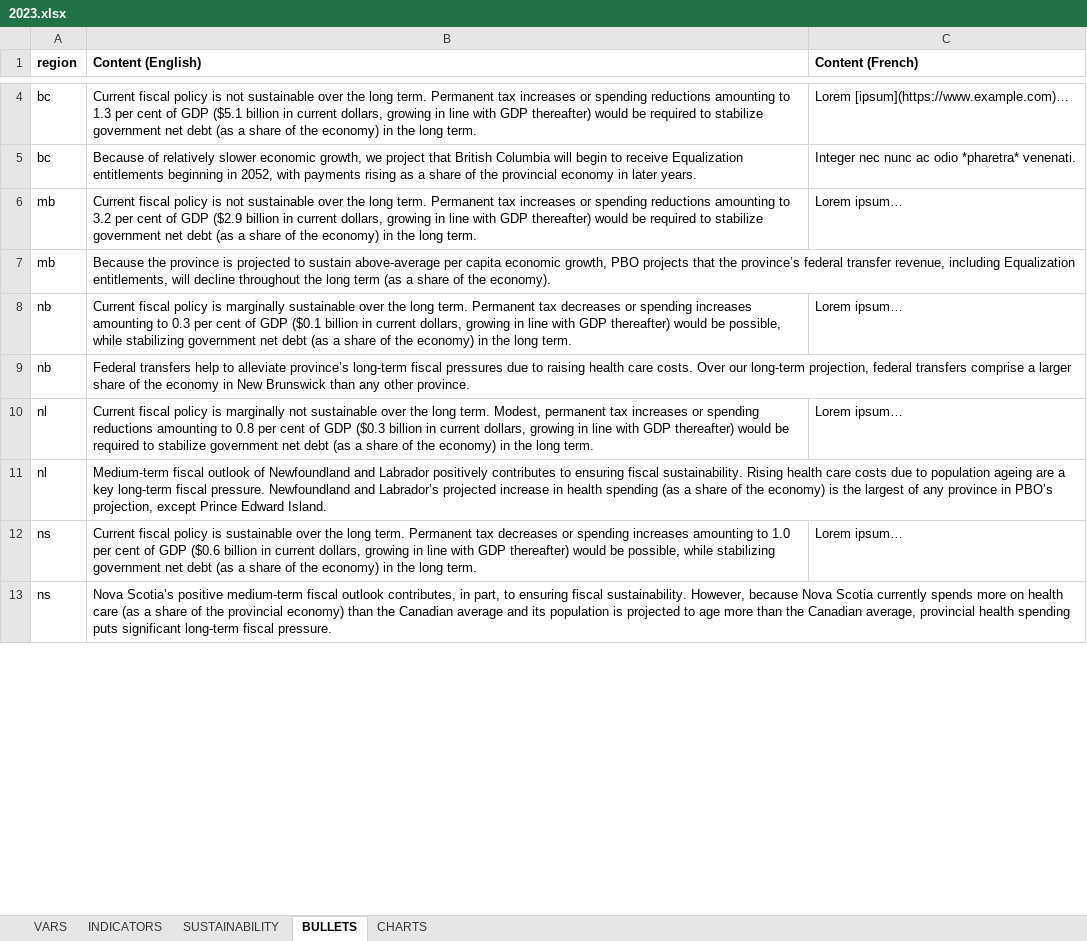
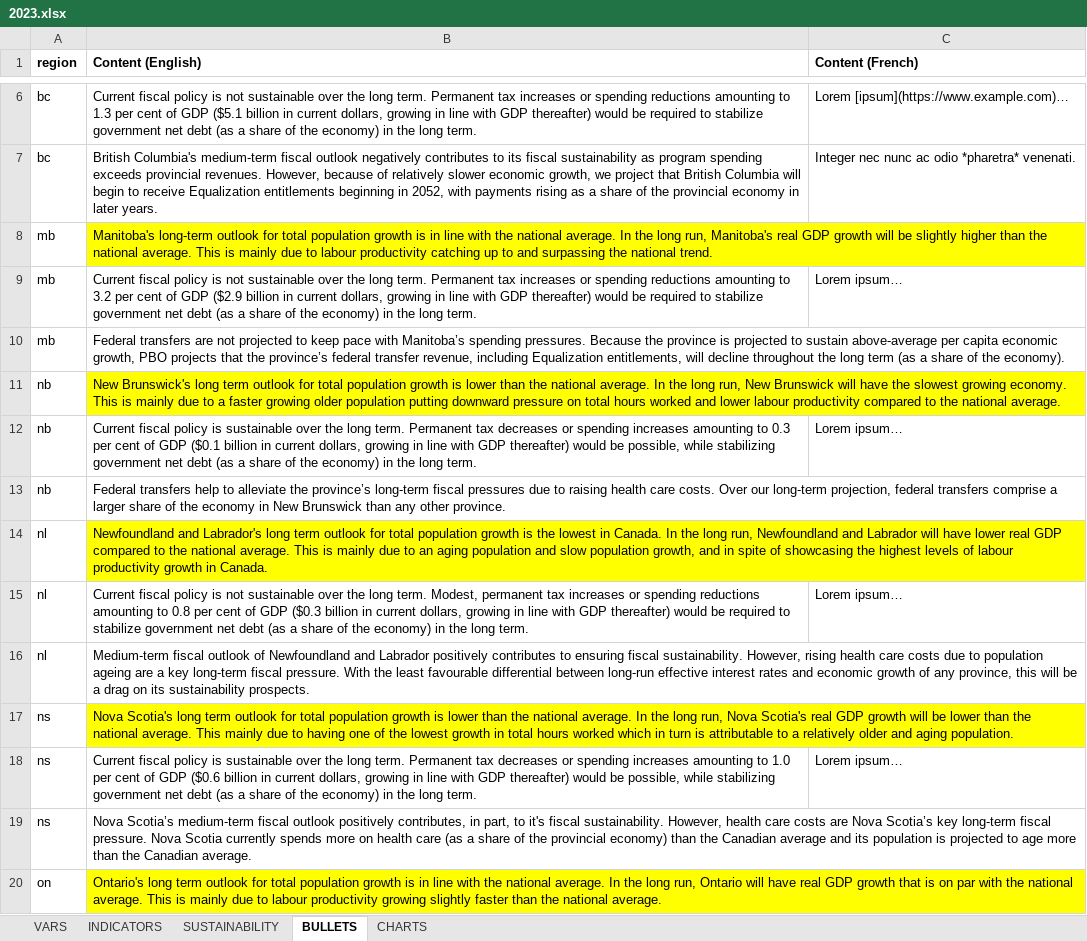
Before and after one commit to pbo-dpb/fsr-at-a-glance--rvf-coup-d-oeil, an Excel workbook: src/assets/years/2023.xlsx, sheet BULLETS, drawn as a sheet; only a part is shown, gaps mark what is left out; values as stored, in another font and other column widths than the file's, no borders; addresses are those after the commit; the diff covers the shown part only; the diff names each change by its address in the sheet, - before the commit and + after, or states it on an @@ line.

```diff
--- a/src/assets/years/2023.xlsx (sheet BULLETS)
+++ b/src/assets/years/2023.xlsx (sheet BULLETS)
-B7 (Content (English)): Because of relatively…
+B7 (Content (English)): British Columbia's medium-term fiscal outlook negatively contributes to its fiscal sustainability as program spending exceeds provincial revenues. However, because of relatively…
+row 8: mb | Manitoba's long-term outlook for total population growth is in line with the national average. In the long run, Manitoba's real GDP growth will be slightly higher than the national average. This is mainly due to labour productivity catching up to and surpassing the national trend.
-B10 (Content (English)): Because the…
+B10 (Content (English)): Federal transfers are not projected to keep pace with Manitoba’s spending pressures. Because the…
+row 11: nb | New Brunswick's long term outlook for total population growth is lower than the national average. In the long run, New Brunswick will have the slowest growing economy. This is mainly due to a faster growing older population putting downward pressure on total hours worked and lower labour productivity compared to the national average.
-B12 (Content (English)): …policy is marginally sustainable over…
+B12 (Content (English)): …policy is sustainable over…
-B13 (Content (English)): …to alleviate province’s long-term…
+B13 (Content (English)): …to alleviate the province’s long-term…
+row 14: nl | Newfoundland and Labrador's long term outlook for total population growth is the lowest in Canada. In the long run, Newfoundland and Labrador will have lower real GDP compared to the national average. This is mainly due to an aging population and slow population growth, and in spite of showcasing the highest levels of labour productivity growth in Canada.
-B15 (Content (English)): …policy is marginally not sustainable…
+B15 (Content (English)): …policy is not sustainable…
-B16 (Content (English)): …fiscal sustainability. Rising health care costs due to population ageing are a key long-term fiscal pressure. Newfoundland and Labrador’s projected increase in health spending (as a share of the economy) is the largest of any province in PBO’s projection, except Prince Edward Island.
+B16 (Content (English)): …fiscal sustainability. However, rising health care costs due to population ageing are a key long-term fiscal pressure. With the least favourable differential between long-run effective interest rates and economic growth of any province, this will be a drag on its sustainability prospects.
+row 17: ns | Nova Scotia's long term outlook for total population growth is lower than the national average. In the long run, Nova Scotia's real GDP growth will be lower than the national average. This mainly due to having one of the lowest growth in total hours worked which in turn is attributable to a relatively older and aging population.
-B19 (Content (English)): Nova Scotia’s positive medium-term fiscal outlook contributes, in part, to ensuring fiscal sustainability. However, because Nova Scotia currently spends more on health care (as a share of the provincial economy) than the Canadian average and its population is projected to age more than the Canadian average, provincial health spending puts significant long-term fiscal pressure.
+B19 (Content (English)): Nova Scotia’s medium-term fiscal outlook positively contributes, in part, to it's fiscal sustainability. However, health care costs are Nova Scotia’s key long-term fiscal pressure. Nova Scotia currently spends more on health care (as a share of the provincial economy) than the Canadian average and its population is projected to age more than the Canadian average.
+row 20: on | Ontario's long term outlook for total population growth is in line with the national average. In the long run, Ontario will have real GDP growth that is on par with the national average. This is mainly due to labour productivity growing slightly faster than the national average.
```
Also changed, not shown: 6 added rows and 8 edited cells elsewhere in this sheet, sheet INDICATORS, sheet VARS, 1 other file.
